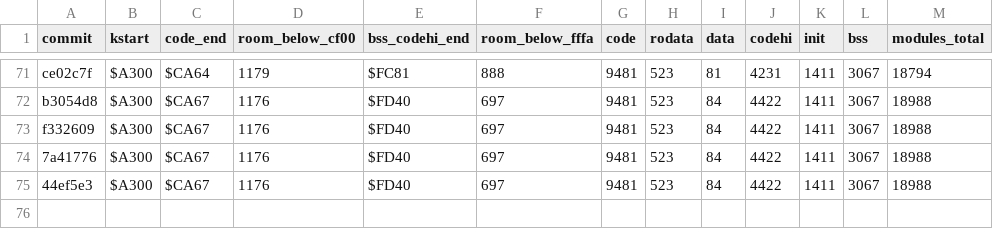
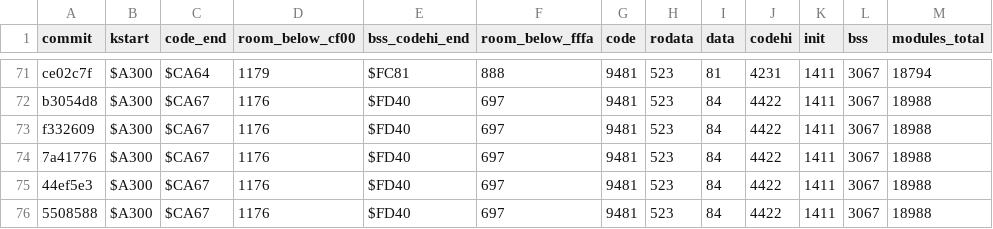
Before and after one commit to sandmanbuzz/breadbin, a TSV file: docs/size-ledger.tsv, drawn as a sheet; only a part is shown, gaps mark what is left out; the diff names each change by its address in the sheet, - before the commit and + after, or states it on an @@ line.

Commit message:
docs: size ledger row for 5508588

```diff
--- a/docs/size-ledger.tsv
+++ b/docs/size-ledger.tsv
+row 76: 5508588 | $A300 | $CA67 | 1176 | $FD40 | 697 | 9481 | 523 | 84 | 4422 | 1411 | 3067 | 18988
```
